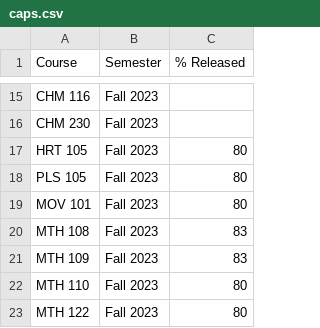
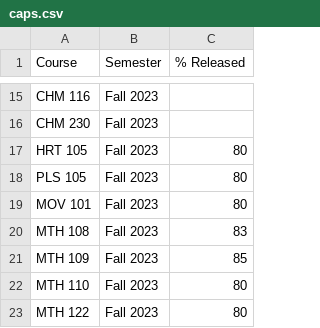
Before and after one commit to davidaustinm/advising, a CSV file: render/caps.csv, drawn as a sheet; only a part is shown, gaps mark what is left out.

```diff
--- a/render/caps.csv
+++ b/render/caps.csv
@@ -20,3 +20,3 @@ MOV 101,Fall 2023,80
 MTH 108,Fall 2023,83
-MTH 109,Fall 2023,83
+MTH 109,Fall 2023,85
 MTH 110,Fall 2023,80
```
Also changed, not shown: render/attendance.csv, render/weekly_enrollment.csv.
